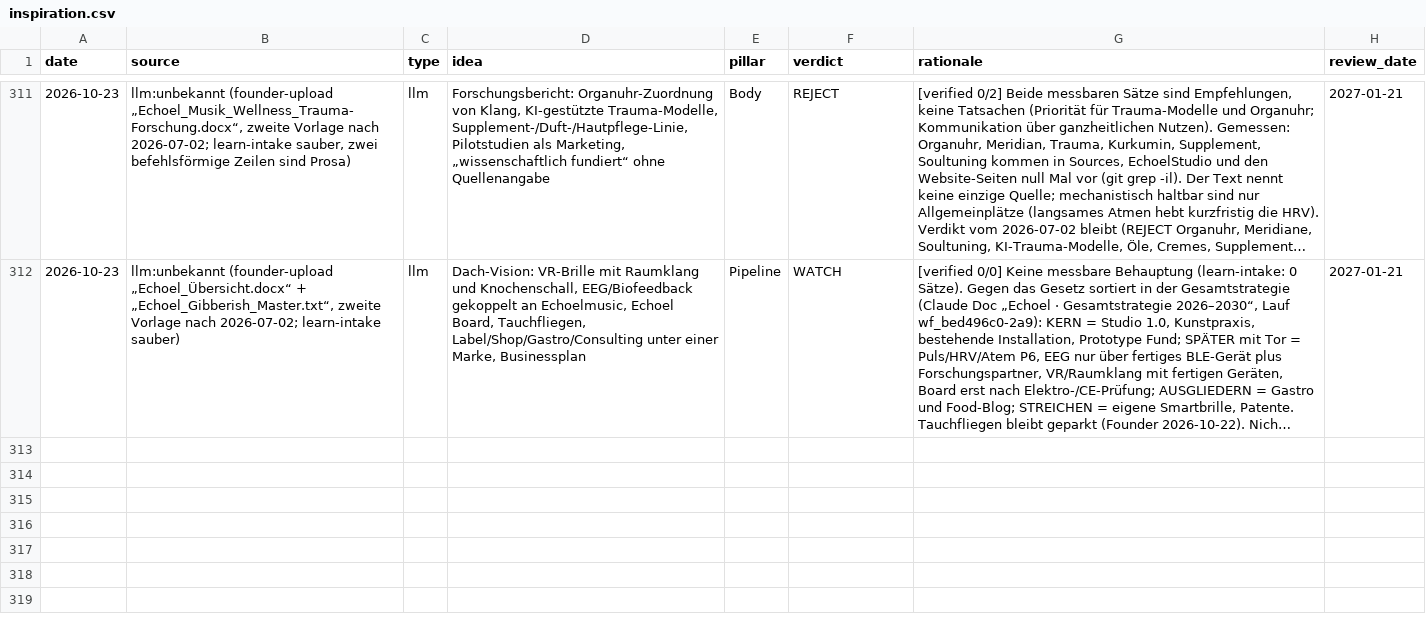
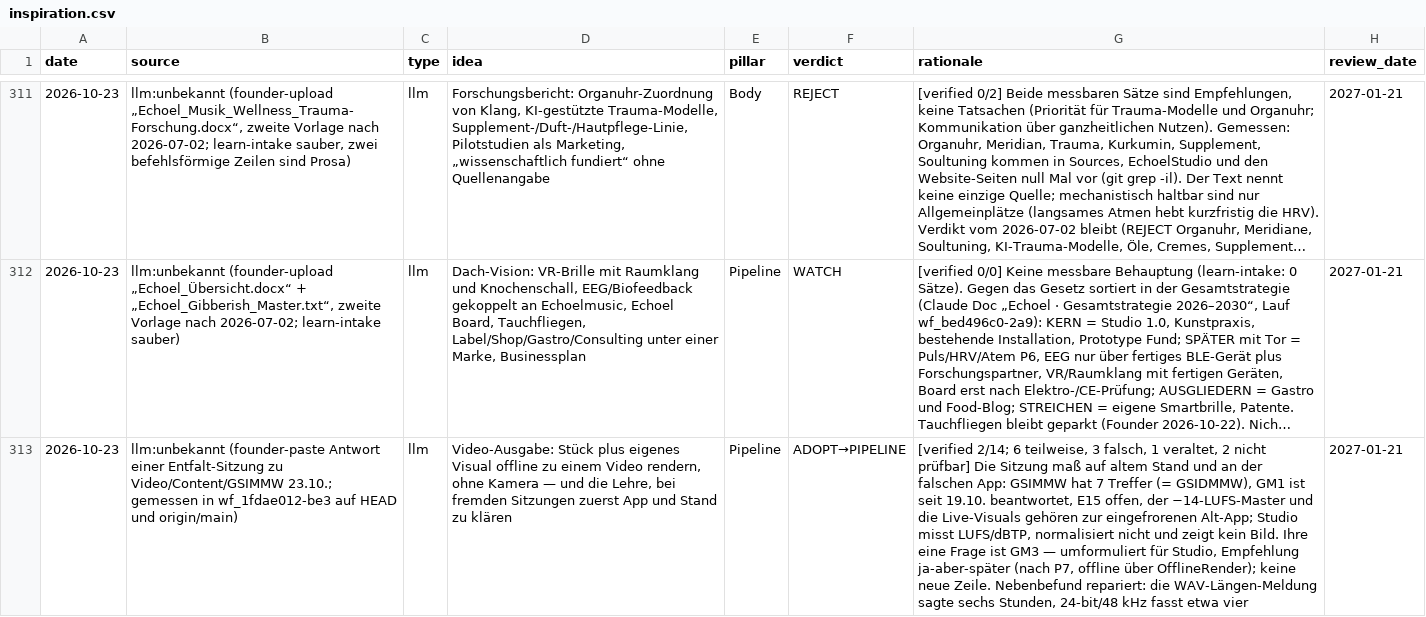
Before and after one commit to vibrationalforce/Echoelmusic, a CSV file: inspiration.csv, drawn as a sheet; only a part is shown, gaps mark what is left out; long unchanged cells end in …; the diff names each change by its address in the sheet, - before the commit and + after, or states it on an @@ line.

```diff
--- a/inspiration.csv
+++ b/inspiration.csv
+row 313: 2026-10-23 | llm:unbekannt (founder-paste Antwort einer Entfalt-Sitzung zu Video/Content/GSIMMW 23.10.; gemessen in wf_1fdae012-be3 auf HEAD und origin/main) | llm | Video-Ausgabe: Stück plus eigenes Visual offline zu einem Video rendern, ohne Kamera — und die Lehre, bei fremden Sitzungen zuerst App und Stand zu klären | Pipeline | ADOPT→PIPELINE | [verified 2/14; 6 teilweise, 3 falsch, 1 veraltet, 2 nicht prüfbar] Die Sitzung maß auf altem Stand und an der falschen App: GSIMMW hat 7 Treffer (= GSIDMMW), GM1 ist seit 19.10. beantwortet, E15 offen, der −14-LUFS-Master und die Live-Visuals gehören zur eingefrorenen Alt-App; Studio misst LUFS/dBTP, normalisiert nicht und zeigt kein Bild. Ihre eine Frage ist GM3 — umformuliert für Studio, Empfehlung ja-aber-später (nach P7, offline über OfflineRender); keine neue Zeile. Nebenbefund repariert: die WAV-Längen-Meldung sagte sechs Stunden, 24-bit/48 kHz fasst etwa vier | 2027-01-21
```
Also changed, not shown: 2 other files.
